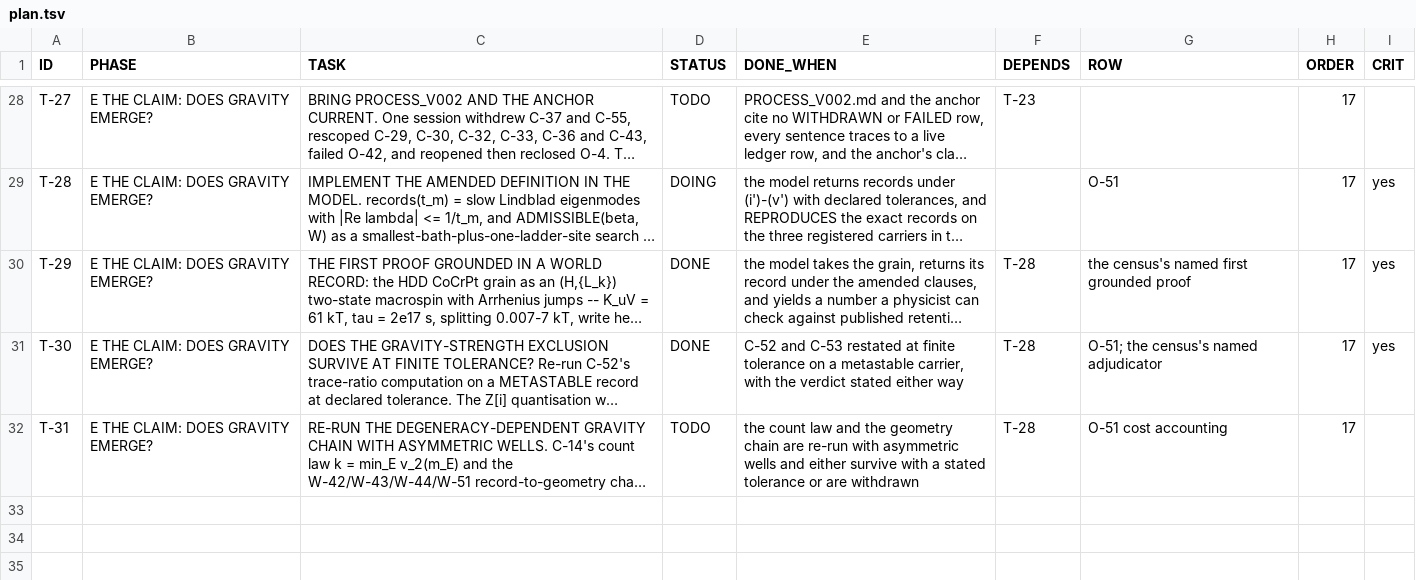
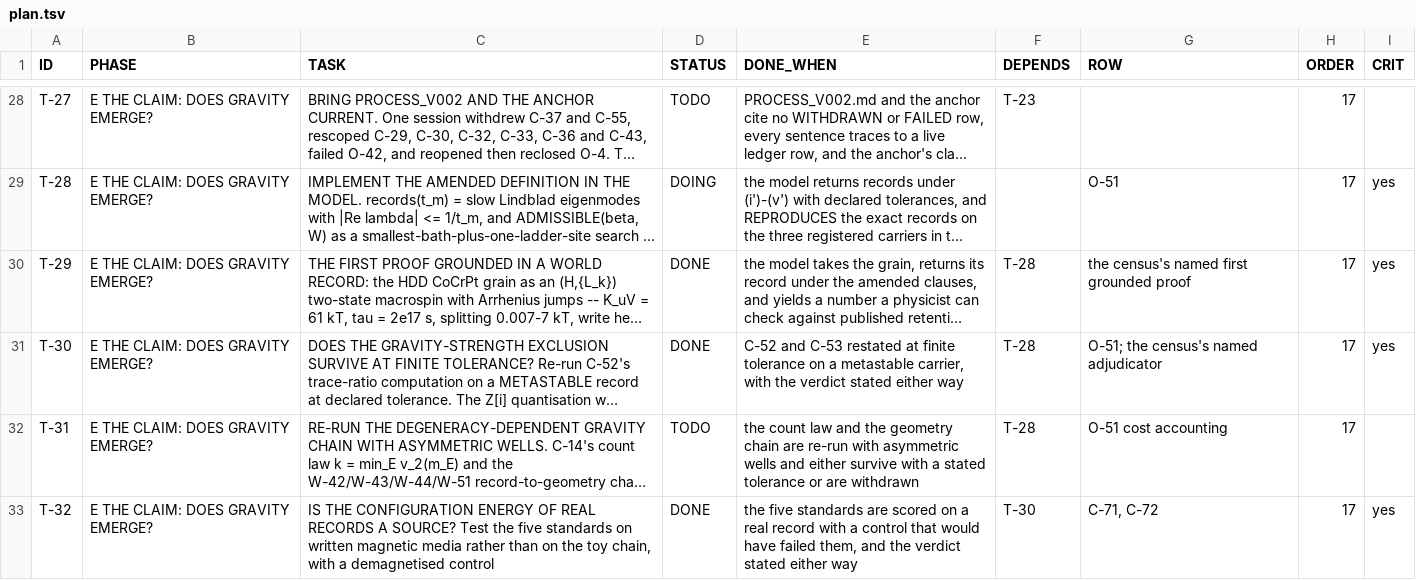
Before and after one commit to gravacle/where-atoms-come-from, a TSV file: ledger/plan.tsv, drawn as a sheet; only a part is shown, gaps mark what is left out; long unchanged cells end in …; the diff names each change by its address in the sheet, - before the commit and + after, or states it on an @@ line.

```diff
--- a/ledger/plan.tsv
+++ b/ledger/plan.tsv
+row 33: T-32 | E THE CLAIM: DOES GRAVITY EMERGE? | IS THE CONFIGURATION ENERGY OF REAL RECORDS A SOURCE? Test the five standards on written magnetic media rather than on the toy chain, with a demagnetised control | DONE | the five standards are scored on a real record with a control that would have failed them, and the verdict stated either way | T-30 | C-71, C-72 | 17 | yes
```
Also changed, not shown: ledger/status_ledger.tsv, 13 other files.
